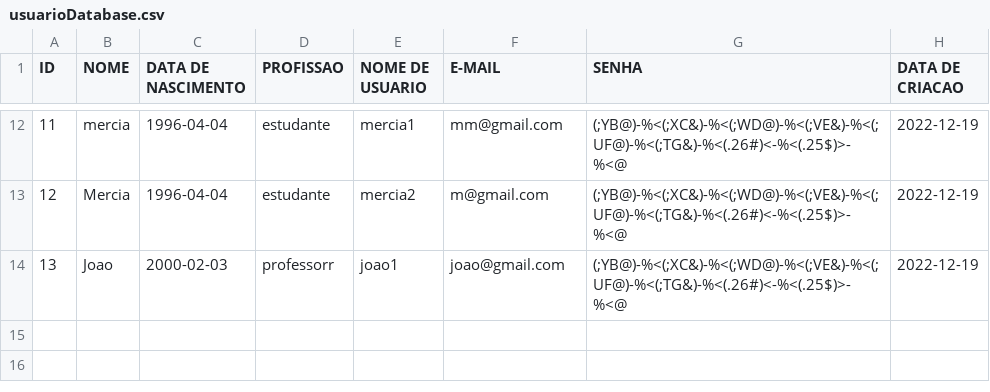
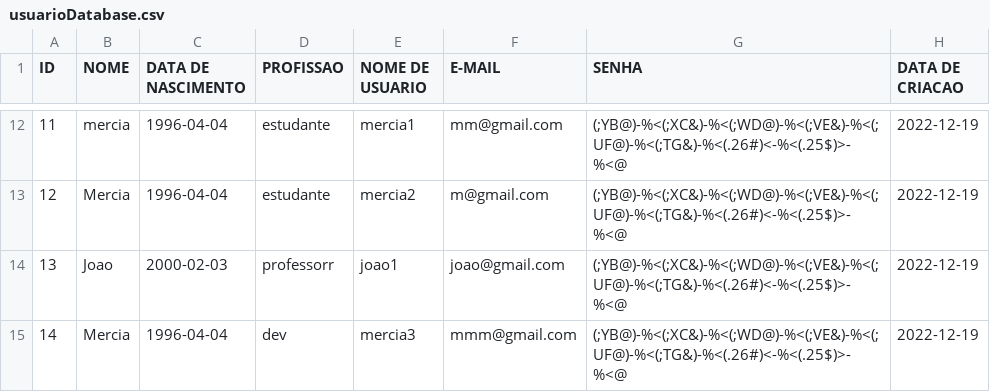
Before and after one commit to mercietc/Prototipo-Rede-Social-AdaTech, a CSV file: Social_Media/src/main/resources/usuarioDatabase.csv, drawn as a sheet; only a part is shown, gaps mark what is left out; the diff names each change by its address in the sheet, - before the commit and + after, or states it on an @@ line.

```diff
--- a/Social_Media/src/main/resources/usuarioDatabase.csv
+++ b/Social_Media/src/main/resources/usuarioDatabase.csv
+row 15: 14 | Mercia | 1996-04-04 | dev | mercia3 | mmm@gmail.com | (;YB@)-%<(;XC&)-%<(;WD@)-%<(;VE&)-%<(;UF@)-%<(;TG&)-%<(.26#)<-%<(.25$)>-%<@ | 2022-12-19
```
Also changed, not shown: Social_Media/src/main/resources/historicoSessao.csv, Social_Media/target/classes/historicoSessao.csv, 5 other files.
